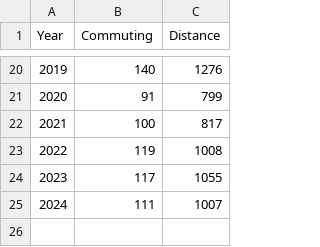
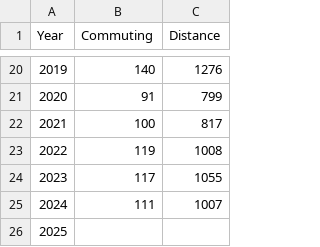
Before and after one commit to Zakaria-Arribet/data, a TSV file: Vis.tsv, drawn as a sheet; only a part is shown, gaps mark what is left out.

Commit message:
Update Vis.tsv

```diff
--- a/Vis.tsv
+++ b/Vis.tsv
@@ -25 +25,2 @@ Year	Commuting	Distance
 2024	111	1007
+2025
```
